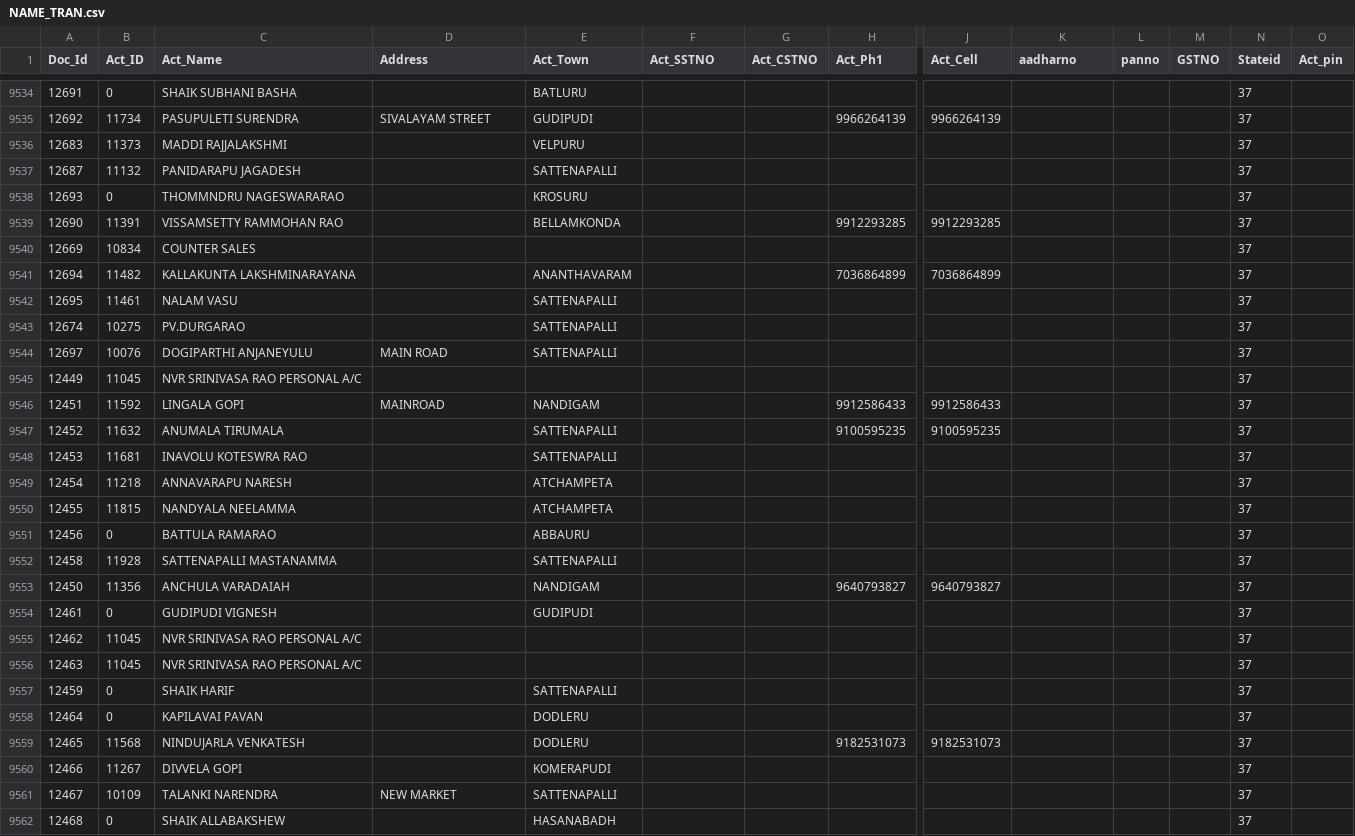
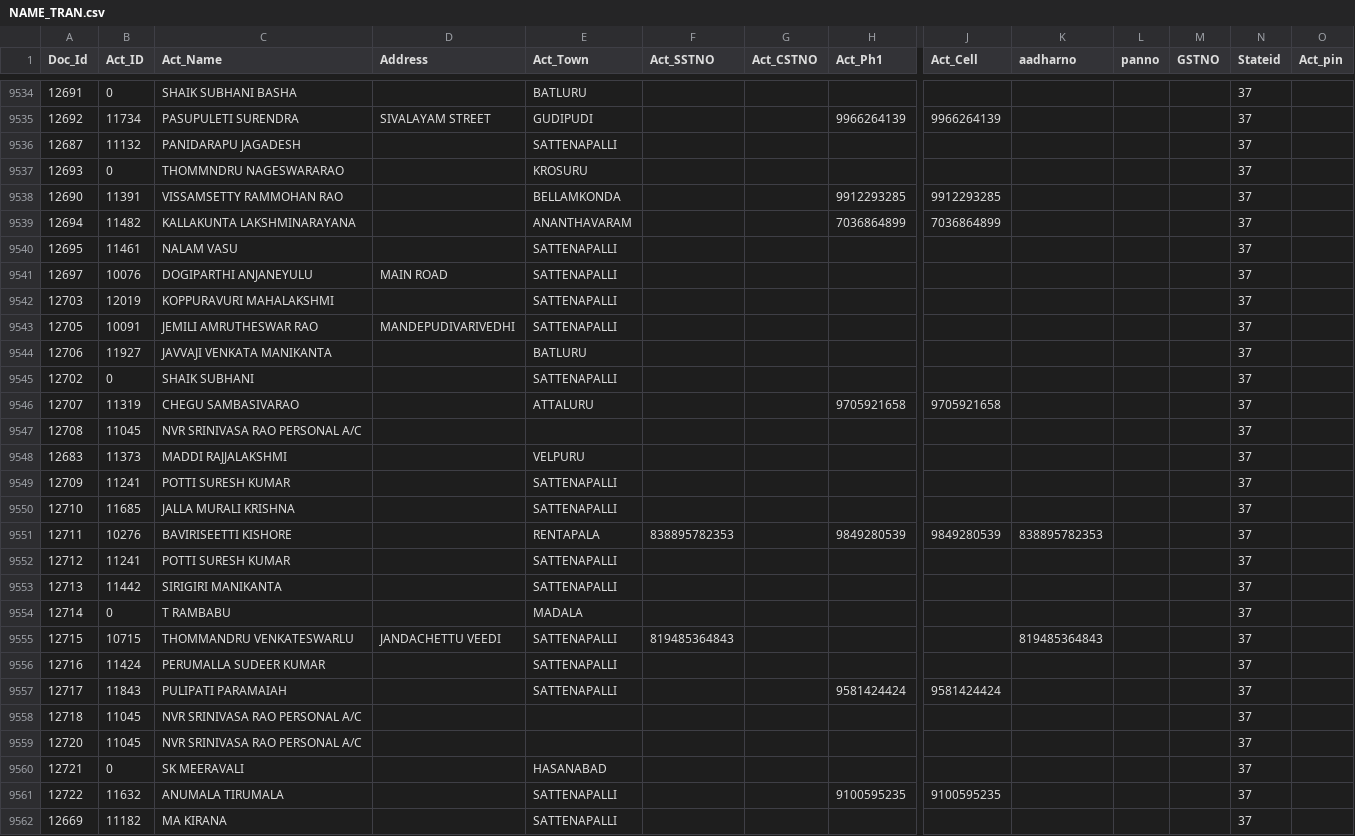
Before and after one commit to krishnasai-narayana/3goils, a CSV file: data/NAME_TRAN.csv, drawn as a sheet; only a part is shown, gaps mark what is left out; the shorter side is filled out with more unchanged rows; removed rows and columns are numbered as before the commit, all else as after; rows hold the shown columns only; the diff covers the shown part only; the diff names each change by its address in the sheet, - before the commit and + after, or states it on an @@ line.

Commit message:
Data update: 23-10-2026

```diff
--- a/data/NAME_TRAN.csv
+++ b/data/NAME_TRAN.csv
-row 9540: 12669 | 10834 | COUNTER SALES |  |  |  |  |  |  |  |  |  | 37
-row 9543: 12674 | 10275 | PV.DURGARAO |  | SATTENAPALLI |  |  |  |  |  |  |  | 37
+row 9542: 12703 | 12019 | KOPPURAVURI MAHALAKSHMI |  | SATTENAPALLI |  |  |  |  |  |  |  | 37
+row 9543: 12705 | 10091 | JEMILI AMRUTHESWAR RAO | MANDEPUDIVARIVEDHI | SATTENAPALLI |  |  |  |  |  |  |  | 37
+row 9544: 12706 | 11927 | JAVVAJI VENKATA MANIKANTA |  | BATLURU |  |  |  |  |  |  |  | 37
+row 9545: 12702 | 0 | SHAIK SUBHANI |  | SATTENAPALLI |  |  |  |  |  |  |  | 37
+row 9546: 12707 | 11319 | CHEGU SAMBASIVARAO |  | ATTALURU |  |  | 9705921658 | 9705921658 |  |  |  | 37
+row 9547: 12708 | 11045 | NVR SRINIVASA RAO PERSONAL A/C |  |  |  |  |  |  |  |  |  | 37
@@ row 9536 moved to row 9548: 12683 @@
+row 9549: 12709 | 11241 | POTTI SURESH KUMAR |  | SATTENAPALLI |  |  |  |  |  |  |  | 37
+row 9550: 12710 | 11685 | JALLA MURALI KRISHNA |  | SATTENAPALLI |  |  |  |  |  |  |  | 37
+row 9551: 12711 | 10276 | BAVIRISEETTI KISHORE |  | RENTAPALA | 838895782353 |  | 9849280539 | 9849280539 | 838895782353 |  |  | 37
+row 9552: 12712 | 11241 | POTTI SURESH KUMAR |  | SATTENAPALLI |  |  |  |  |  |  |  | 37
+row 9553: 12713 | 11442 | SIRIGIRI MANIKANTA |  | SATTENAPALLI |  |  |  |  |  |  |  | 37
+row 9554: 12714 | 0 | T RAMBABU |  | MADALA |  |  |  |  |  |  |  | 37
+row 9555: 12715 | 10715 | THOMMANDRU VENKATESWARLU | JANDACHETTU VEEDI | SATTENAPALLI | 819485364843 |  |  |  | 819485364843 |  |  | 37
+row 9556: 12716 | 11424 | PERUMALLA SUDEER KUMAR |  | SATTENAPALLI |  |  |  |  |  |  |  | 37
+row 9557: 12717 | 11843 | PULIPATI PARAMAIAH |  | SATTENAPALLI |  |  | 9581424424 | 9581424424 |  |  |  | 37
+row 9558: 12718 | 11045 | NVR SRINIVASA RAO PERSONAL A/C |  |  |  |  |  |  |  |  |  | 37
+row 9559: 12720 | 11045 | NVR SRINIVASA RAO PERSONAL A/C |  |  |  |  |  |  |  |  |  | 37
+row 9560: 12721 | 0 | SK MEERAVALI |  | HASANABAD |  |  |  |  |  |  |  | 37
+row 9561: 12722 | 11632 | ANUMALA TIRUMALA |  | SATTENAPALLI |  |  | 9100595235 | 9100595235 |  |  |  | 37
+row 9562: 12669 | 11182 | MA KIRANA |  | SATTENAPALLI |  |  |  |  |  |  |  | 37
```
Also changed, not shown: 3 added rows elsewhere in this file, data/CreditCard.csv, data/Doc_MaxId.csv, 9 other files.
